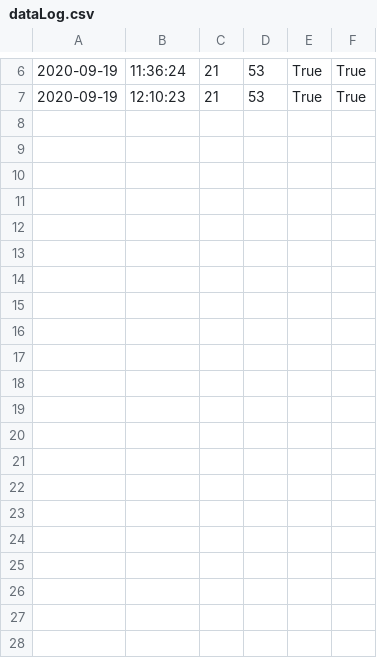
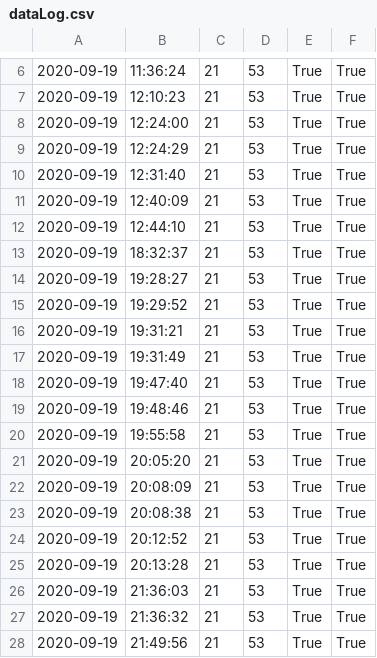
Before and after one commit to MarkGaskin/GreenhouseMonitor, a CSV file: dataLog.csv, drawn as a sheet; only a part is shown, gaps mark what is left out.

```diff
--- a/dataLog.csv
+++ b/dataLog.csv
@@ -7 +7,22 @@
 2020-09-19,12:10:23,21,53,True,True
+2020-09-19,12:24:00,21,53,True,True
+2020-09-19,12:24:29,21,53,True,True
+2020-09-19,12:31:40,21,53,True,True
+2020-09-19,12:40:09,21,53,True,True
+2020-09-19,12:44:10,21,53,True,True
+2020-09-19,18:32:37,21,53,True,True
+2020-09-19,19:28:27,21,53,True,True
+2020-09-19,19:29:52,21,53,True,True
+2020-09-19,19:31:21,21,53,True,True
+2020-09-19,19:31:49,21,53,True,True
+2020-09-19,19:47:40,21,53,True,True
+2020-09-19,19:48:46,21,53,True,True
+2020-09-19,19:55:58,21,53,True,True
+2020-09-19,20:05:20,21,53,True,True
+2020-09-19,20:08:09,21,53,True,True
+2020-09-19,20:08:38,21,53,True,True
+2020-09-19,20:12:52,21,53,True,True
+2020-09-19,20:13:28,21,53,True,True
+2020-09-19,21:36:03,21,53,True,True
+2020-09-19,21:36:32,21,53,True,True
+2020-09-19,21:49:56,21,53,True,True
```
Also changed, not shown: sysLog.csv, 14 other files.
